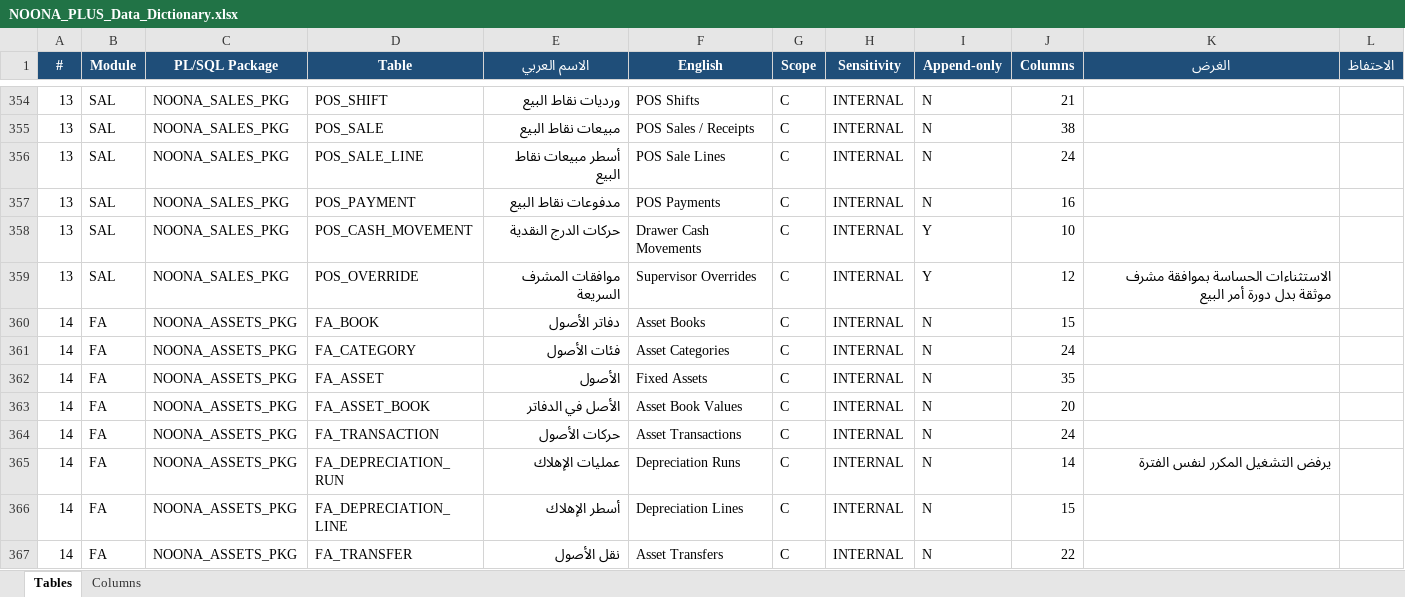
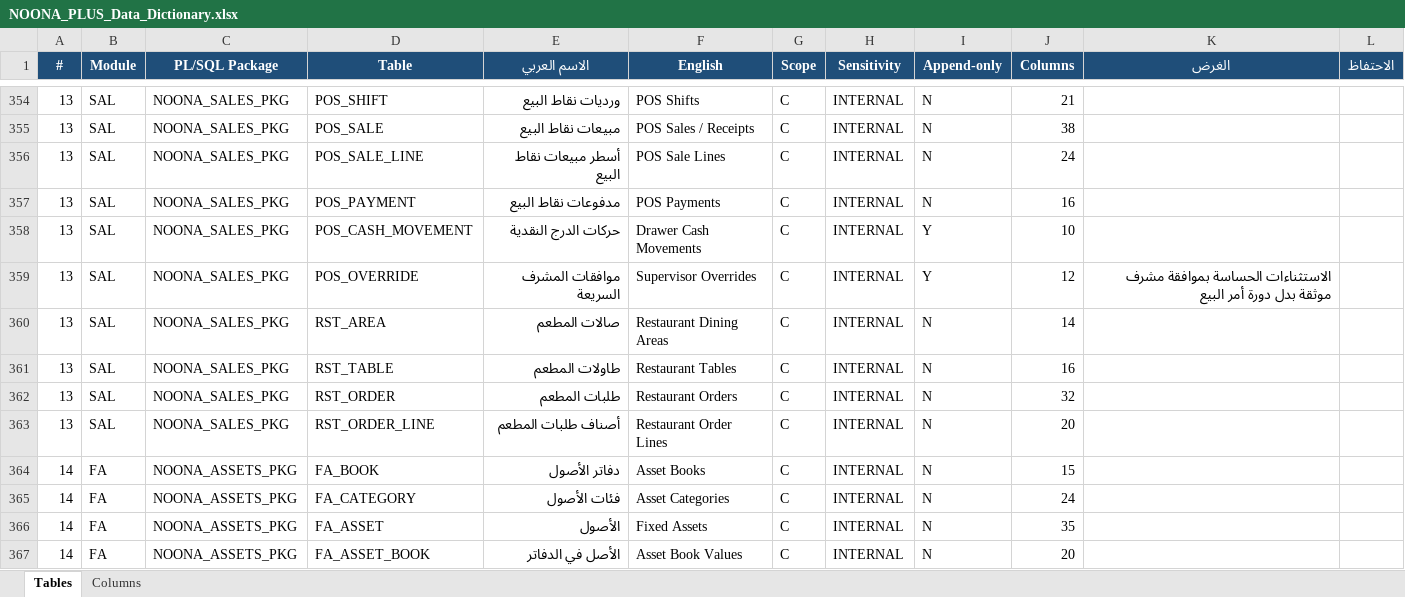
Before and after one commit to osamasayed578-design/noona-plus-26, an Excel workbook: docs/data-dictionary/NOONA_PLUS_Data_Dictionary.xlsx, sheet Tables, drawn as a sheet; only a part is shown, gaps mark what is left out; the shorter side is filled out with more unchanged rows; values as stored, in another font and other column widths than the file's, no borders; the diff names each change by its address in the sheet, - before the commit and + after, or states it on an @@ line.

```diff
--- a/docs/data-dictionary/NOONA_PLUS_Data_Dictionary.xlsx (sheet Tables)
+++ b/docs/data-dictionary/NOONA_PLUS_Data_Dictionary.xlsx (sheet Tables)
+row 360: 13 | SAL | NOONA_SALES_PKG | RST_AREA | صالات المطعم | Restaurant Dining Areas | C | INTERNAL | N | 14
+row 361: 13 | SAL | NOONA_SALES_PKG | RST_TABLE | طاولات المطعم | Restaurant Tables | C | INTERNAL | N | 16
+row 362: 13 | SAL | NOONA_SALES_PKG | RST_ORDER | طلبات المطعم | Restaurant Orders | C | INTERNAL | N | 32
+row 363: 13 | SAL | NOONA_SALES_PKG | RST_ORDER_LINE | أصناف طلبات المطعم | Restaurant Order Lines | C | INTERNAL | N | 20
```
Also changed, not shown: sheet Columns, 56 other files.
